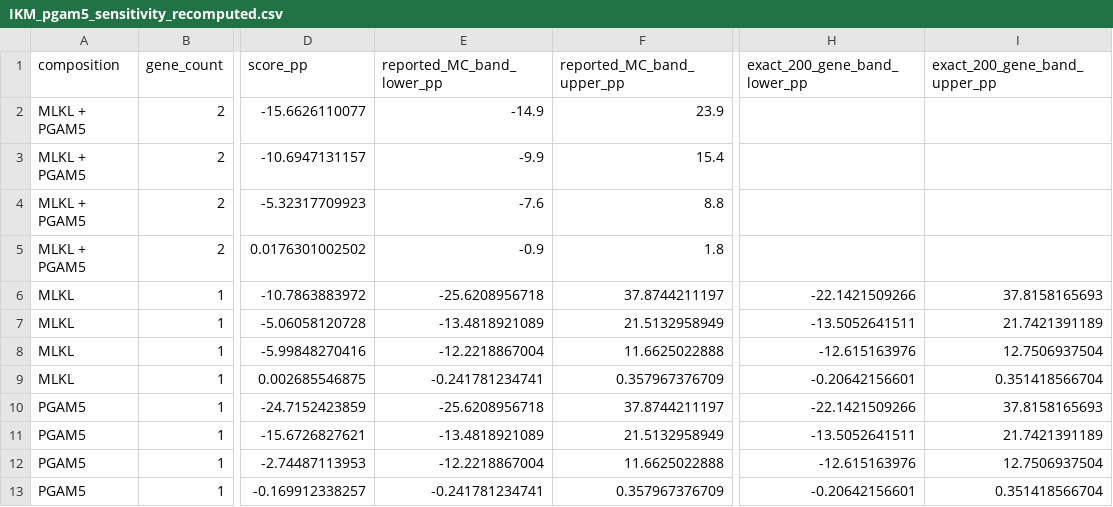
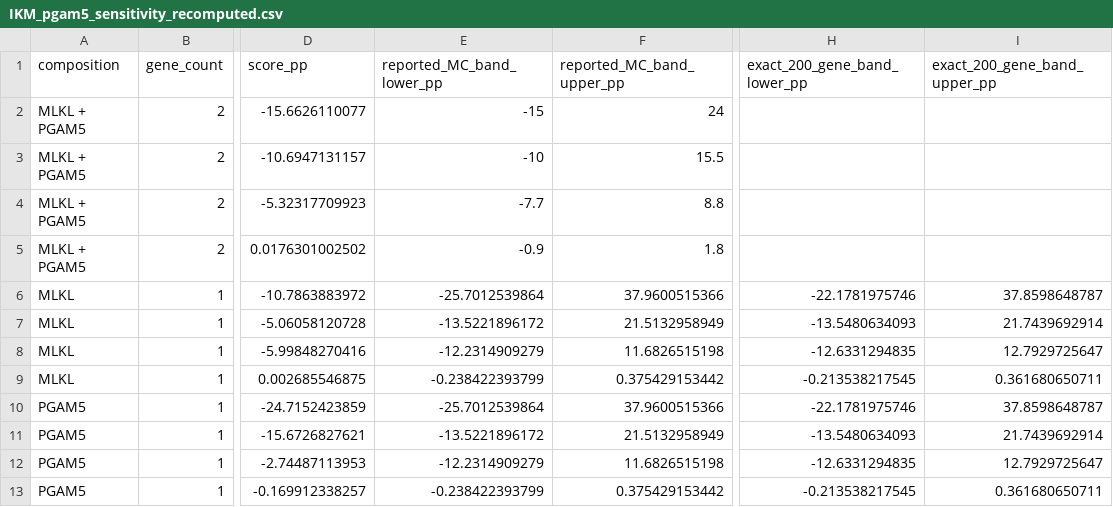
Before and after one commit to alexeysakhalin/tumor-model-comparison-patient-3d-2d, a CSV file: tables/IKM_pgam5_sensitivity_recomputed.csv, drawn as a sheet; only a part is shown, gaps mark what is left out; the diff names each change by its address in the sheet, - before the commit and + after, or states it on an @@ line.

```diff
--- a/tables/IKM_pgam5_sensitivity_recomputed.csv
+++ b/tables/IKM_pgam5_sensitivity_recomputed.csv
-E2 (reported_MC_band_lower_pp): -14.9
+E2 (reported_MC_band_lower_pp): -15
-F2 (reported_MC_band_upper_pp): 23.9
+F2 (reported_MC_band_upper_pp): 24
-E3 (reported_MC_band_lower_pp): -9.9
+E3 (reported_MC_band_lower_pp): -10
-F3 (reported_MC_band_upper_pp): 15.4
+F3 (reported_MC_band_upper_pp): 15.5
-E4 (reported_MC_band_lower_pp): -7.6
+E4 (reported_MC_band_lower_pp): -7.7
-E6 (reported_MC_band_lower_pp): -25.6208956718
+E6 (reported_MC_band_lower_pp): -25.7012539864
-F6 (reported_MC_band_upper_pp): 37.8744211197
+F6 (reported_MC_band_upper_pp): 37.9600515366
-H6 (exact_200_gene_band_lower_pp): -22.1421509266
+H6 (exact_200_gene_band_lower_pp): -22.1781975746
-I6 (exact_200_gene_band_upper_pp): 37.8158165693
+I6 (exact_200_gene_band_upper_pp): 37.8598648787
-E7 (reported_MC_band_lower_pp): -13.4818921089
+E7 (reported_MC_band_lower_pp): -13.5221896172
-H7 (exact_200_gene_band_lower_pp): -13.5052641511
+H7 (exact_200_gene_band_lower_pp): -13.5480634093
-I7 (exact_200_gene_band_upper_pp): 21.7421391189
+I7 (exact_200_gene_band_upper_pp): 21.7439692914
-E8 (reported_MC_band_lower_pp): -12.2218867004
+E8 (reported_MC_band_lower_pp): -12.2314909279
-F8 (reported_MC_band_upper_pp): 11.6625022888
+F8 (reported_MC_band_upper_pp): 11.6826515198
-H8 (exact_200_gene_band_lower_pp): -12.615163976
+H8 (exact_200_gene_band_lower_pp): -12.6331294835
-I8 (exact_200_gene_band_upper_pp): 12.7506937504
+I8 (exact_200_gene_band_upper_pp): 12.7929725647
-E9 (reported_MC_band_lower_pp): -0.241781234741
+E9 (reported_MC_band_lower_pp): -0.238422393799
-F9 (reported_MC_band_upper_pp): 0.357967376709
+F9 (reported_MC_band_upper_pp): 0.375429153442
-H9 (exact_200_gene_band_lower_pp): -0.20642156601
+H9 (exact_200_gene_band_lower_pp): -0.213538217545
-I9 (exact_200_gene_band_upper_pp): 0.351418566704
+I9 (exact_200_gene_band_upper_pp): 0.361680650711
-E10 (reported_MC_band_lower_pp): -25.6208956718
+E10 (reported_MC_band_lower_pp): -25.7012539864
-F10 (reported_MC_band_upper_pp): 37.8744211197
+F10 (reported_MC_band_upper_pp): 37.9600515366
-H10 (exact_200_gene_band_lower_pp): -22.1421509266
+H10 (exact_200_gene_band_lower_pp): -22.1781975746
-I10 (exact_200_gene_band_upper_pp): 37.8158165693
+I10 (exact_200_gene_band_upper_pp): 37.8598648787
-E11 (reported_MC_band_lower_pp): -13.4818921089
+E11 (reported_MC_band_lower_pp): -13.5221896172
-H11 (exact_200_gene_band_lower_pp): -13.5052641511
+H11 (exact_200_gene_band_lower_pp): -13.5480634093
-I11 (exact_200_gene_band_upper_pp): 21.7421391189
+I11 (exact_200_gene_band_upper_pp): 21.7439692914
-E12 (reported_MC_band_lower_pp): -12.2218867004
+E12 (reported_MC_band_lower_pp): -12.2314909279
-F12 (reported_MC_band_upper_pp): 11.6625022888
+F12 (reported_MC_band_upper_pp): 11.6826515198
-H12 (exact_200_gene_band_lower_pp): -12.615163976
+H12 (exact_200_gene_band_lower_pp): -12.6331294835
-I12 (exact_200_gene_band_upper_pp): 12.7506937504
+I12 (exact_200_gene_band_upper_pp): 12.7929725647
-E13 (reported_MC_band_lower_pp): -0.241781234741
+E13 (reported_MC_band_lower_pp): -0.238422393799
-F13 (reported_MC_band_upper_pp): 0.357967376709
+F13 (reported_MC_band_upper_pp): 0.375429153442
-H13 (exact_200_gene_band_lower_pp): -0.20642156601
+H13 (exact_200_gene_band_lower_pp): -0.213538217545
-I13 (exact_200_gene_band_upper_pp): 0.351418566704
+I13 (exact_200_gene_band_upper_pp): 0.361680650711
```
Also changed, not shown: tables/IKM_final_master_table.csv, tables/IKM_pgam5_reference_gene_scores.csv, 9 other files.
